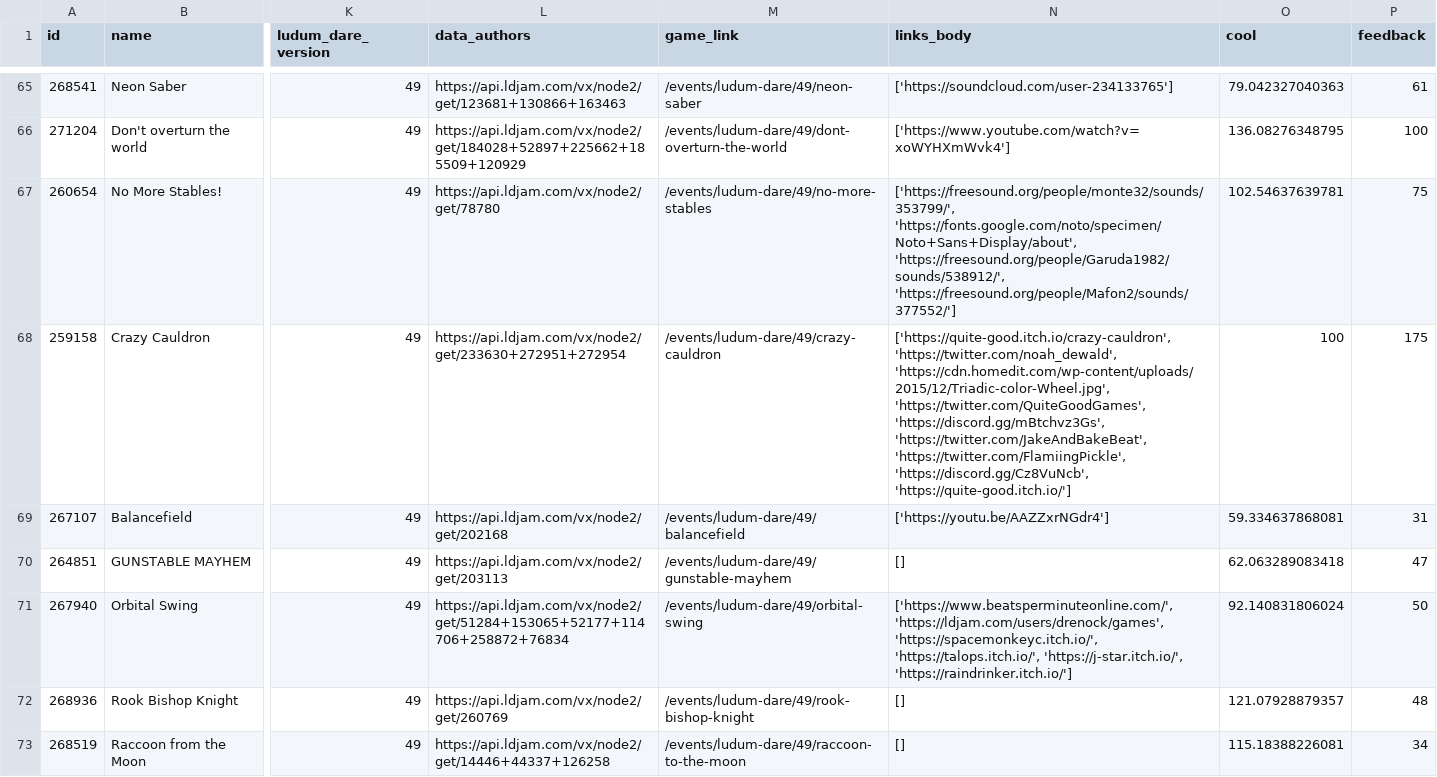
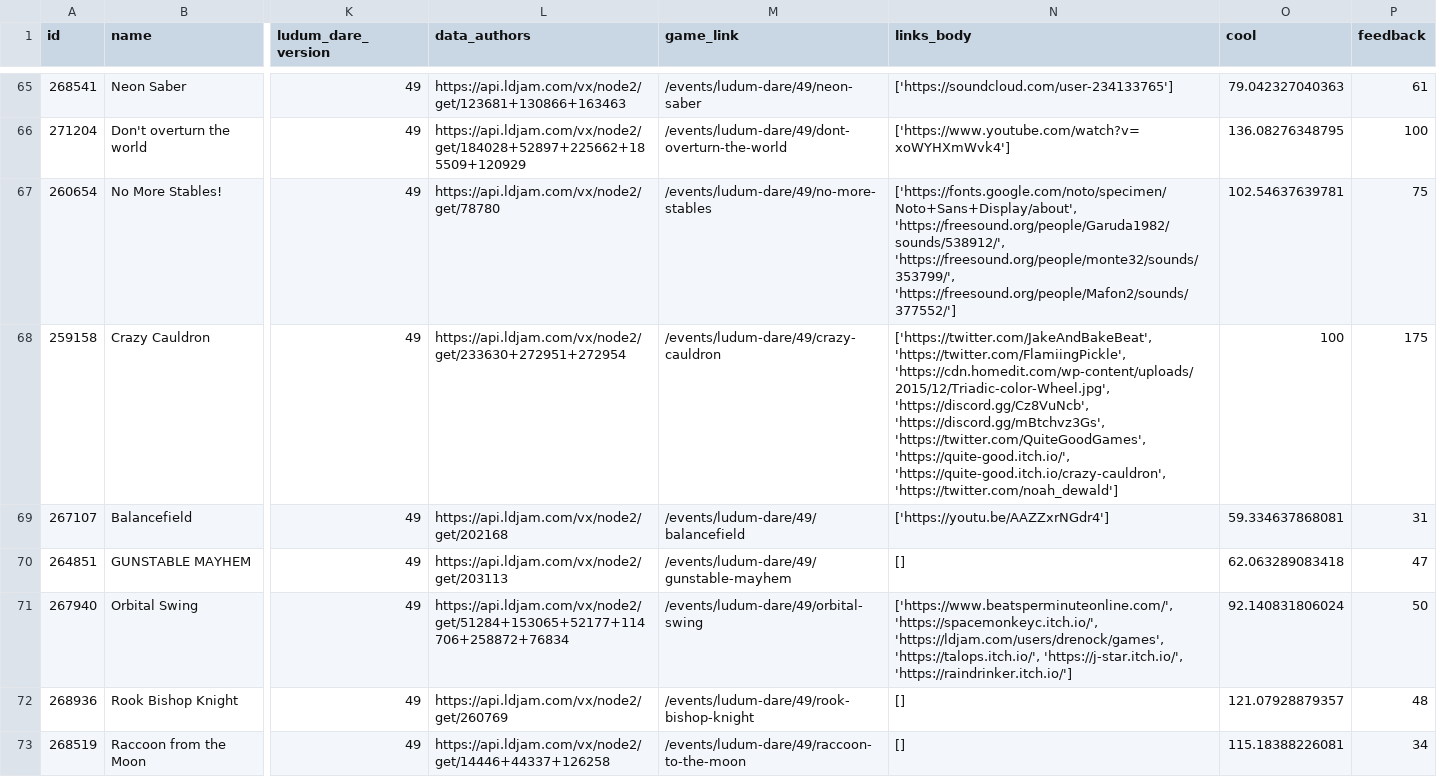
Before and after one commit to rslgp/gamejam_teams, a CSV file: modules/ludum_dare_games_49.csv, drawn as a sheet; only a part is shown, gaps mark what is left out; the diff covers the shown part only; the diff names each change by its address in the sheet, - before the commit and + after, or states it on an @@ line.

```diff
--- a/modules/ludum_dare_games_49.csv
+++ b/modules/ludum_dare_games_49.csv
-N67 (links_body): ['https://freesound.org/people/monte32/sounds/353799/', 'https://fonts.google.com/noto/specimen/Noto+Sans+Display/about', 'https://freesound.org/people/Garuda1982/sounds/538912/', 'https://freesound.org/people/Mafon2/sounds/377552/']
+N67 (links_body): ['https://fonts.google.com/noto/specimen/Noto+Sans+Display/about', 'https://freesound.org/people/Garuda1982/sounds/538912/', 'https://freesound.org/people/monte32/sounds/353799/', 'https://freesound.org/people/Mafon2/sounds/377552/']
-N68 (links_body): ['https://quite-good.itch.io/crazy-cauldron', 'https://twitter.com/noah_dewald', 'https://cdn.homedit.com/wp-content/uploads/2015/12/Triadic-color-Wheel.jpg', 'https://twitter.com/QuiteGoodGames', 'https://discord.gg/mBtchvz3Gs', 'https://twitter.com/JakeAndBakeBeat', 'https://twitter.com/FlamiingPickle', 'https://discord.gg/Cz8VuNcb', 'https://quite-good.itch.io/']
+N68 (links_body): ['https://twitter.com/JakeAndBakeBeat', 'https://twitter.com/FlamiingPickle', 'https://cdn.homedit.com/wp-content/uploads/2015/12/Triadic-color-Wheel.jpg', 'https://discord.gg/Cz8VuNcb', 'https://discord.gg/mBtchvz3Gs', 'https://twitter.com/QuiteGoodGames', 'https://quite-good.itch.io/', 'https://quite-good.itch.io/crazy-cauldron', 'https://twitter.com/noah_dewald']
-N71 (links_body): ['https://www.beatsperminuteonline.com/', 'https://ldjam.com/users/drenock/games', 'https://spacemonkeyc.itch.io/', 'https://talops.itch.io/', 'https://j-star.itch.io/',…
+N71 (links_body): ['https://www.beatsperminuteonline.com/', 'https://spacemonkeyc.itch.io/', 'https://ldjam.com/users/drenock/games', 'https://talops.itch.io/', 'https://j-star.itch.io/',…
```
Also changed, not shown: 32 edited cells elsewhere in this file, 13 other files.
